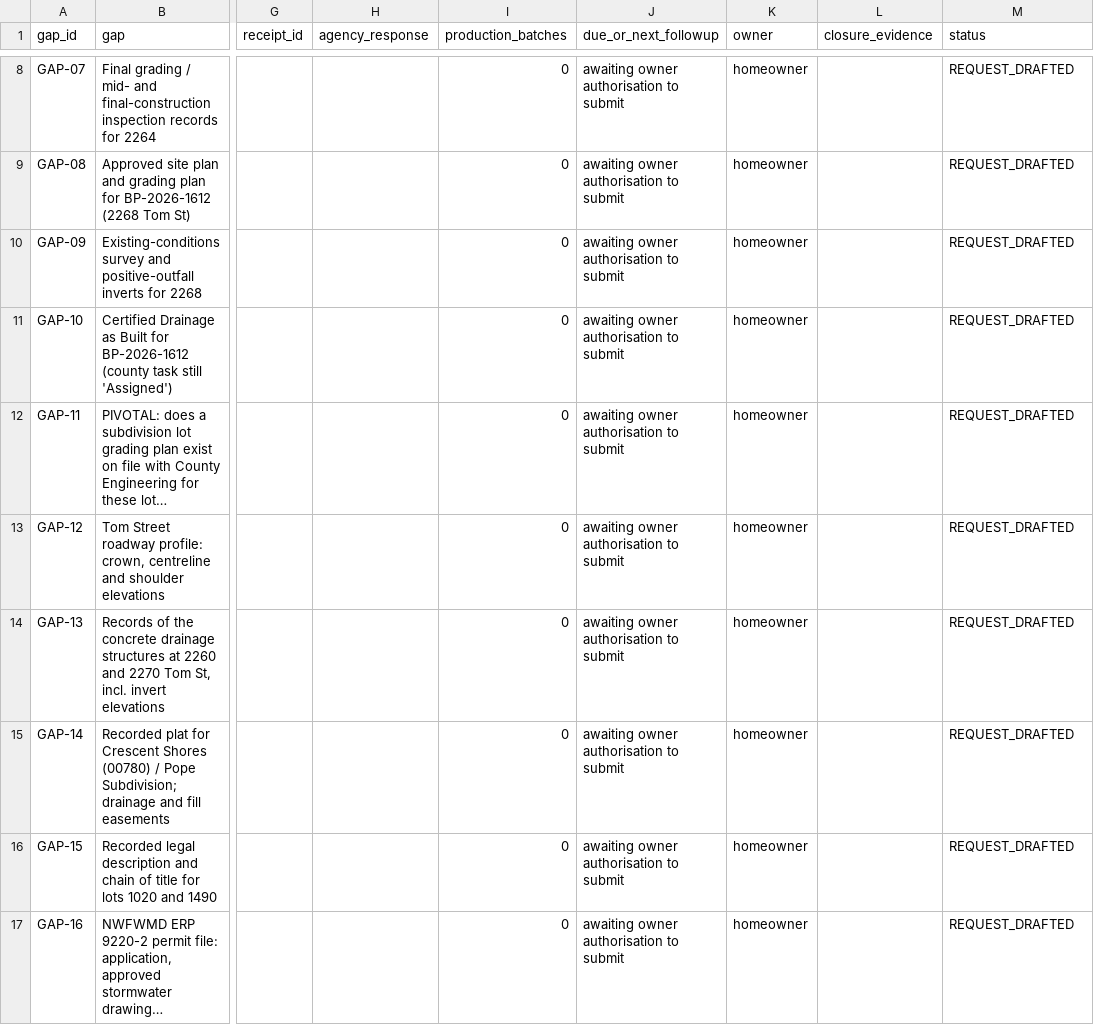
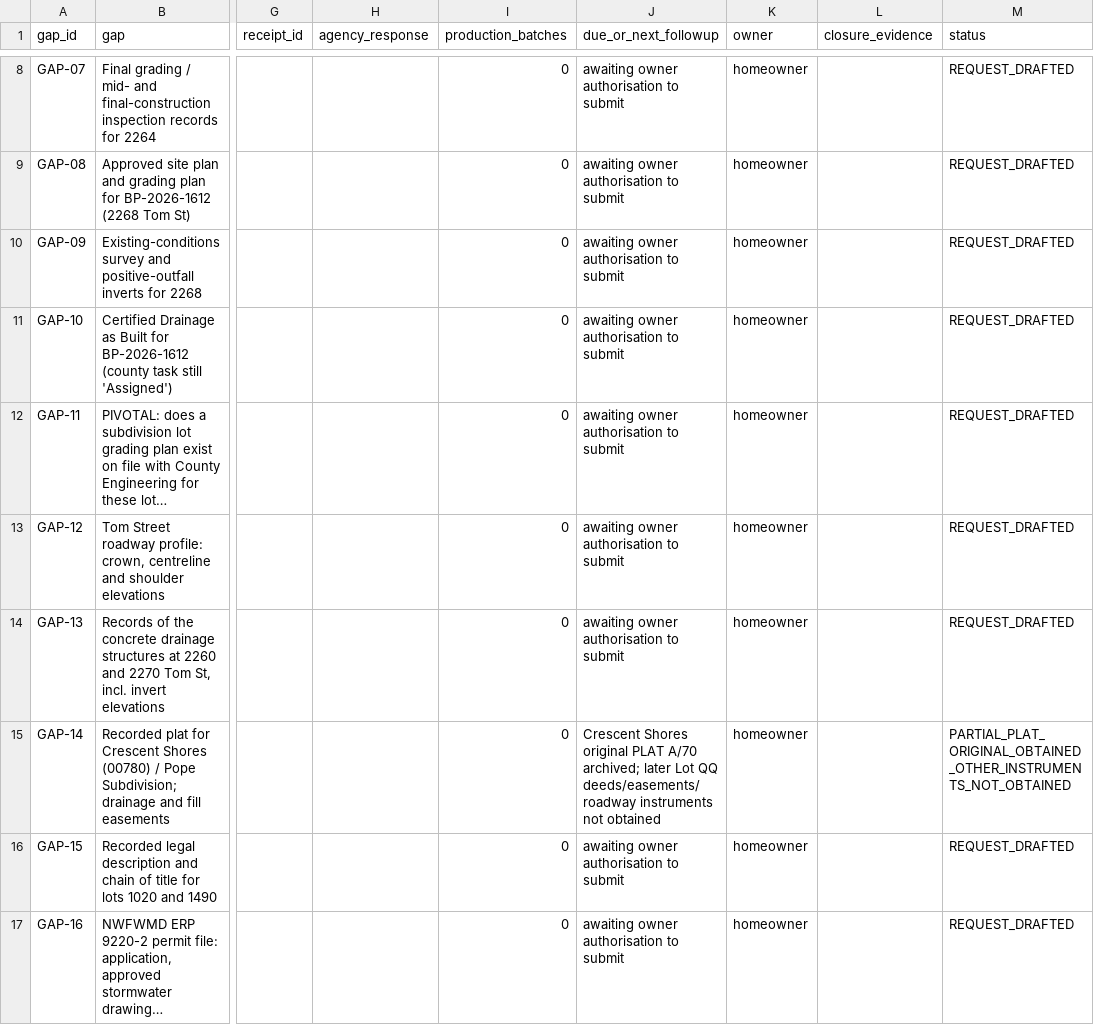
Before and after one commit to dthompsonfl/tom.street.drainage, a CSV file: 00_CONTROL/MISSING_RECORDS_AND_ACTIONS.csv, drawn as a sheet; only a part is shown, gaps mark what is left out; long unchanged cells end in …; the diff names each change by its address in the sheet, - before the commit and + after, or states it on an @@ line.

```diff
--- a/00_CONTROL/MISSING_RECORDS_AND_ACTIONS.csv
+++ b/00_CONTROL/MISSING_RECORDS_AND_ACTIONS.csv
-J15 (due_or_next_followup): awaiting owner authorisation to submit
+J15 (due_or_next_followup): Crescent Shores original PLAT A/70 archived; later Lot QQ deeds/easements/roadway instruments not obtained
-M15 (status): REQUEST_DRAFTED
+M15 (status): PARTIAL_PLAT_ORIGINAL_OBTAINED_OTHER_INSTRUMENTS_NOT_OBTAINED
```
Also changed, not shown: 00_CONTROL/RECORDS_ACQUISITION_MATRIX.csv, 00_CONTROL/SEARCH_LOG.csv, 4 other files.
